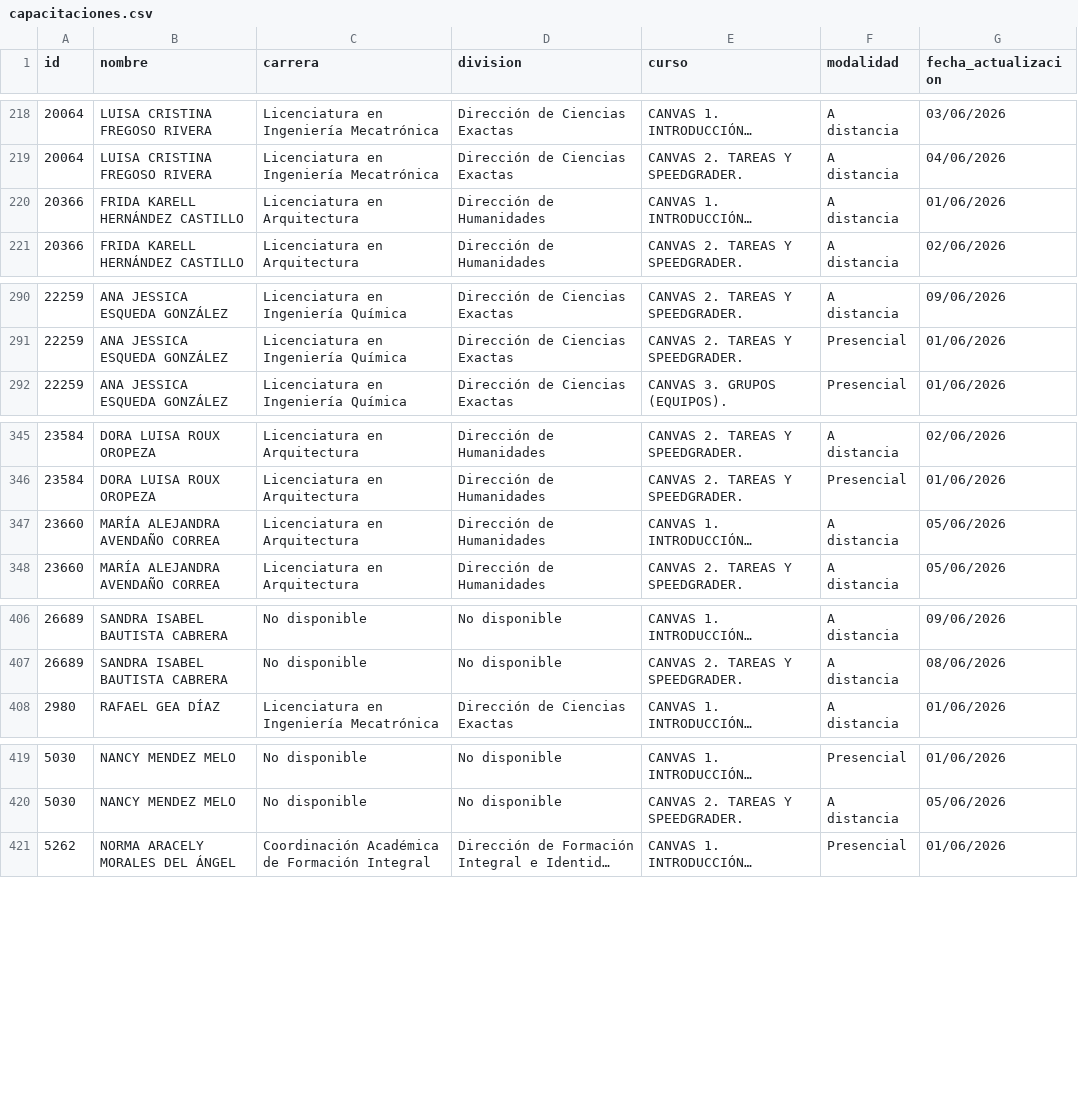
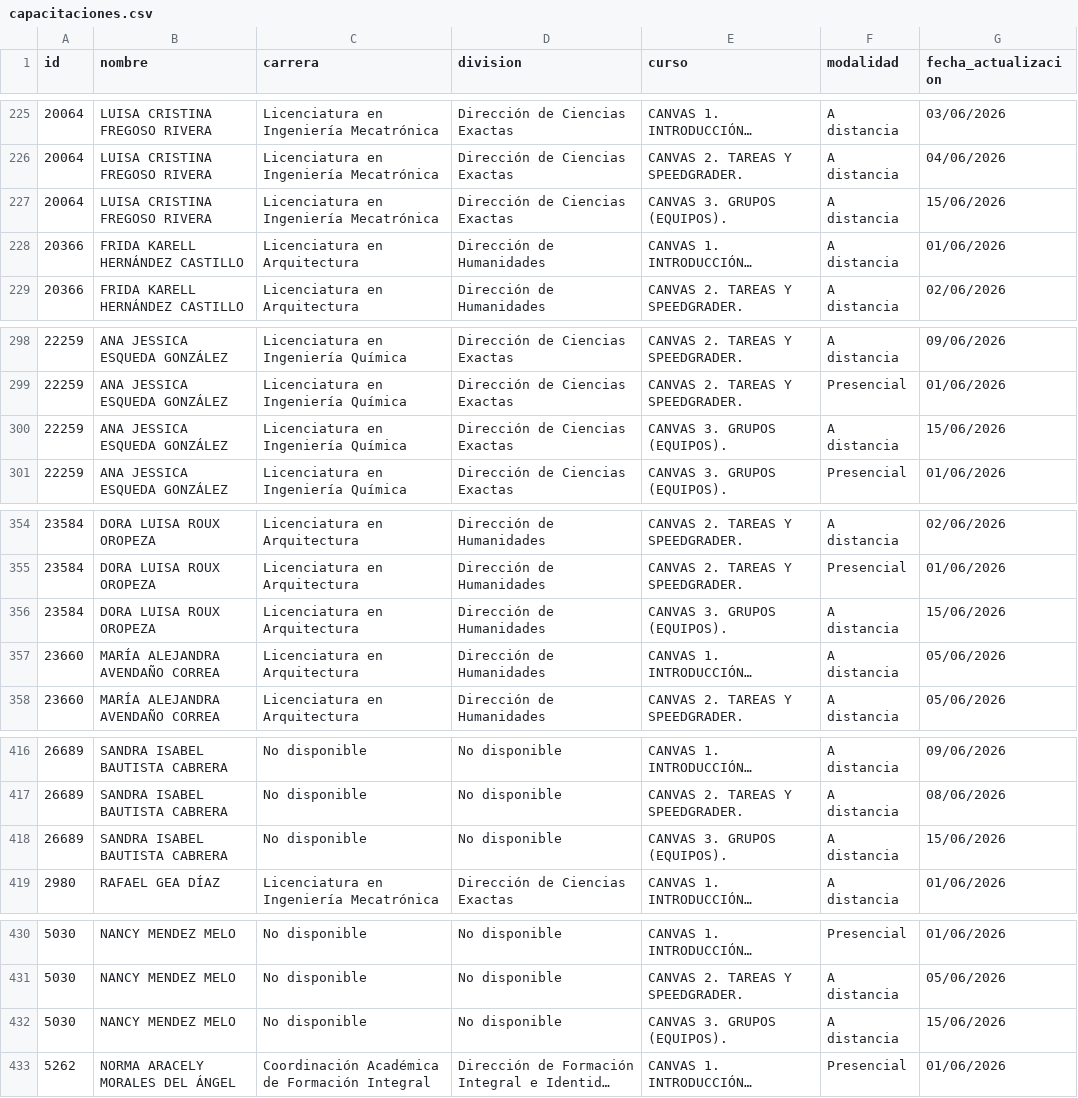
Before and after one commit to renauds25/reporte-canvas, a CSV file: data/capacitaciones.csv, drawn as a sheet; only a part is shown, gaps mark what is left out; long unchanged cells end in …; the diff covers the shown part only; the diff names each change by its address in the sheet, - before the commit and + after, or states it on an @@ line.

```diff
--- a/data/capacitaciones.csv
+++ b/data/capacitaciones.csv
+row 227: 20064 | LUISA CRISTINA FREGOSO RIVERA | Licenciatura en Ingeniería Mecatrónica | Dirección de Ciencias Exactas | CANVAS 3. GRUPOS (EQUIPOS). | A distancia | 15/06/2026
+row 300: 22259 | ANA JESSICA ESQUEDA GONZÁLEZ | Licenciatura en Ingeniería Química | Dirección de Ciencias Exactas | CANVAS 3. GRUPOS (EQUIPOS). | A distancia | 15/06/2026
+row 356: 23584 | DORA LUISA ROUX OROPEZA | Licenciatura en Arquitectura | Dirección de Humanidades | CANVAS 3. GRUPOS (EQUIPOS). | A distancia | 15/06/2026
+row 418: 26689 | SANDRA ISABEL BAUTISTA CABRERA | No disponible | No disponible | CANVAS 3. GRUPOS (EQUIPOS). | A distancia | 15/06/2026
+row 432: 5030 | NANCY MENDEZ MELO | No disponible | No disponible | CANVAS 3. GRUPOS (EQUIPOS). | A distancia | 15/06/2026
```
Also changed, not shown: 9 added rows elsewhere in this file.
